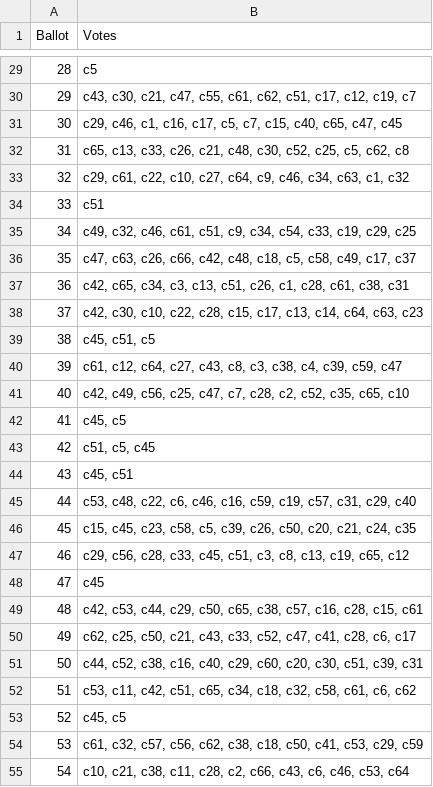
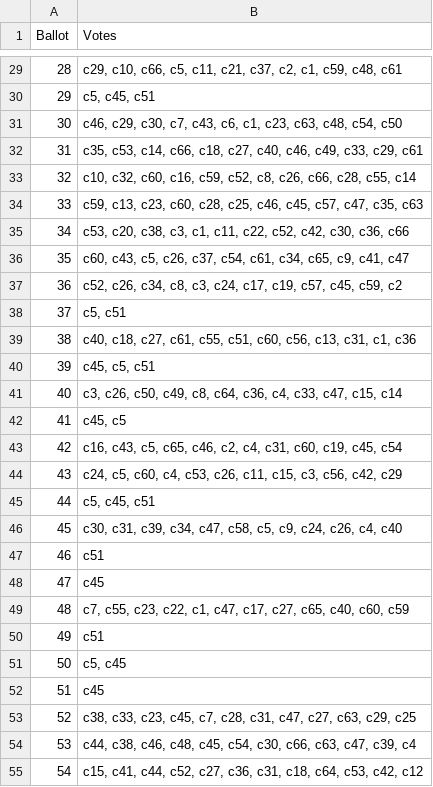
Before and after one commit to washingtonalto/jupyter_notebook, a CSV file: Election Simulation - bullet vs full voting/election_votes_log_bullet_voting.csv, drawn as a sheet; only a part is shown, gaps mark what is left out; the diff covers the shown part only.

```diff
--- a/Election Simulation - bullet vs full voting/election_votes_log_bullet_voting.csv
+++ b/Election Simulation - bullet vs full voting/election_votes_log_bullet_voting.csv
@@ -29,27 +29,27 @@ Ballot,Votes
-28,c5
-29,"c43, c30, c21, c47, c55, c61, c62, c51, c17, c12, c19, c7"
-30,"c29, c46, c1, c16, c17, c5, c7, c15, c40, c65, c47, c45"
-31,"c65, c13, c33, c26, c21, c48, c30, c52, c25, c5, c62, c8"
-32,"c29, c61, c22, c10, c27, c64, c9, c46, c34, c63, c1, c32"
-33,c51
-34,"c49, c32, c46, c61, c51, c9, c34, c54, c33, c19, c29, c25"
-35,"c47, c63, c26, c66, c42, c48, c18, c5, c58, c49, c17, c37"
-36,"c42, c65, c34, c3, c13, c51, c26, c1, c28, c61, c38, c31"
-37,"c42, c30, c10, c22, c28, c15, c17, c13, c14, c64, c63, c23"
-38,"c45, c51, c5"
-39,"c61, c12, c64, c27, c43, c8, c3, c38, c4, c39, c59, c47"
-40,"c42, c49, c56, c25, c47, c7, c28, c2, c52, c35, c65, c10"
+28,"c29, c10, c66, c5, c11, c21, c37, c2, c1, c59, c48, c61"
+29,"c5, c45, c51"
+30,"c46, c29, c30, c7, c43, c6, c1, c23, c63, c48, c54, c50"
+31,"c35, c53, c14, c66, c18, c27, c40, c46, c49, c33, c29, c61"
+32,"c10, c32, c60, c16, c59, c52, c8, c26, c66, c28, c55, c14"
+33,"c59, c13, c23, c60, c28, c25, c46, c45, c57, c47, c35, c63"
+34,"c53, c20, c38, c3, c1, c11, c22, c52, c42, c30, c36, c66"
+35,"c60, c43, c5, c26, c37, c54, c61, c34, c65, c9, c41, c47"
+36,"c52, c26, c34, c8, c3, c24, c17, c19, c57, c45, c59, c2"
+37,"c5, c51"
+38,"c40, c18, c27, c61, c55, c51, c60, c56, c13, c31, c1, c36"
+39,"c45, c5, c51"
+40,"c3, c26, c50, c49, c8, c64, c36, c4, c33, c47, c15, c14"
 41,"c45, c5"
-42,"c51, c5, c45"
-43,"c45, c51"
-44,"c53, c48, c22, c6, c46, c16, c59, c19, c57, c31, c29, c40"
-45,"c15, c45, c23, c58, c5, c39, c26, c50, c20, c21, c24, c35"
-46,"c29, c56, c28, c33, c45, c51, c3, c8, c13, c19, c65, c12"
+42,"c16, c43, c5, c65, c46, c2, c4, c31, c60, c19, c45, c54"
+43,"c24, c5, c60, c4, c53, c26, c11, c15, c3, c56, c42, c29"
+44,"c5, c45, c51"
+45,"c30, c31, c39, c34, c47, c58, c5, c9, c24, c26, c4, c40"
+46,c51
 47,c45
-48,"c42, c53, c44, c29, c50, c65, c38, c57, c16, c28, c15, c61"
-49,"c62, c25, c50, c21, c43, c33, c52, c47, c41, c28, c6, c17"
-50,"c44, c52, c38, c16, c40, c29, c60, c20, c30, c51, c39, c31"
-51,"c53, c11, c42, c51, c65, c34, c18, c32, c58, c61, c6, c62"
-52,"c45, c5"
-53,"c61, c32, c57, c56, c62, c38, c18, c50, c41, c53, c29, c59"
-54,"c10, c21, c38, c11, c28, c2, c66, c43, c6, c46, c53, c64"
+48,"c7, c55, c23, c22, c1, c47, c17, c27, c65, c40, c60, c59"
+49,c51
+50,"c5, c45"
+51,c45
+52,"c38, c33, c23, c45, c7, c28, c31, c47, c27, c63, c29, c25"
+53,"c44, c38, c46, c48, c45, c54, c30, c66, c63, c47, c39, c4"
+54,"c15, c41, c44, c52, c27, c36, c31, c18, c64, c53, c42, c12"
```
Also changed, not shown: 73 edited cells elsewhere in this file, Election Simulation - bullet vs full voting/election_result_bullet_voting.csv, Election Simulation - bullet vs full voting/election_result_full_voting.csv, 8 other files.
